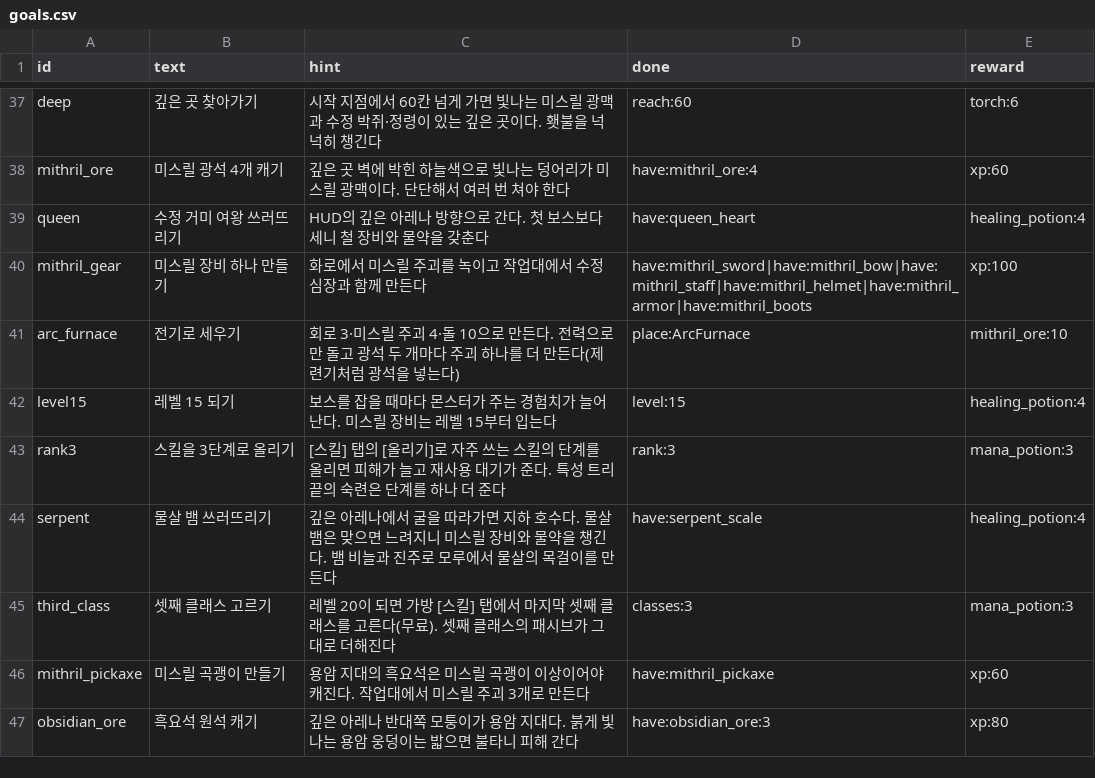
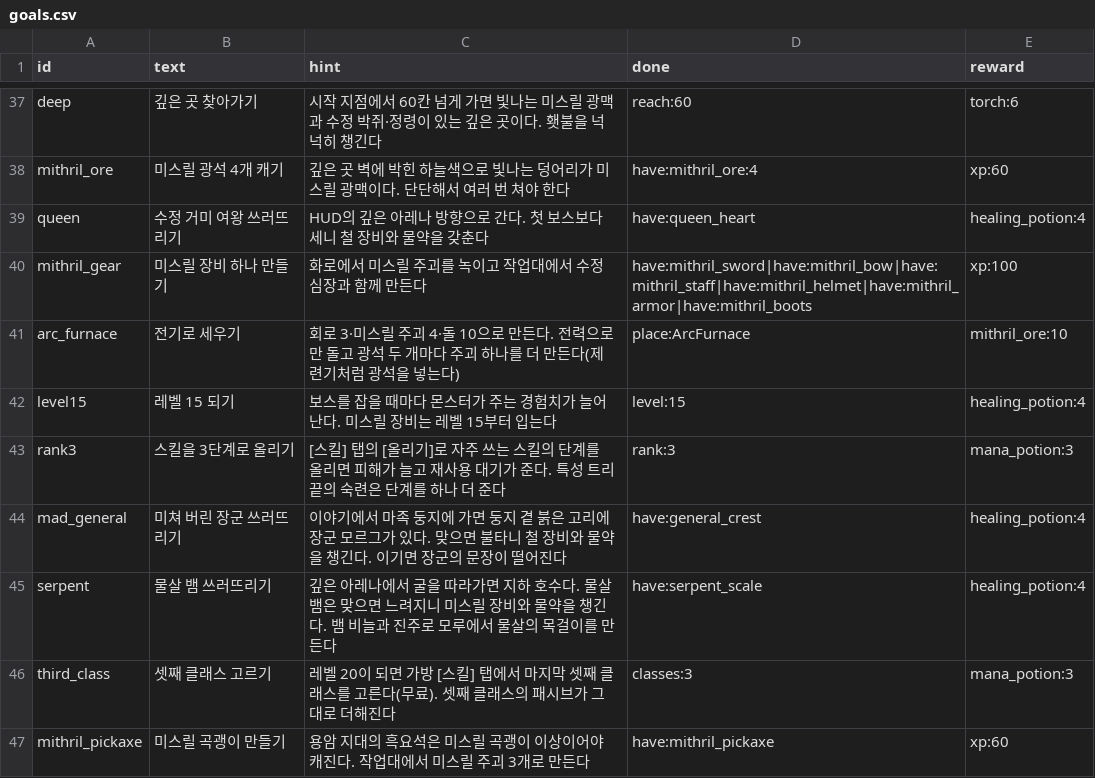
Before and after one commit to LeArc6910/pray-to, a CSV file: Assets/_Project/Data/Guide/goals.csv, drawn as a sheet; only a part is shown, gaps mark what is left out; the shorter side is filled out with more unchanged rows.

Commit message:
Add side stories and lines that follow earlier answers
story.csv gains a chain column: rows with the same chain are a side story
that a player goes through apart from the main story, opened by an after
column once the main story is that far along. A person gives their main
step first, then a side story's. Taking, finishing, choices and rewards
work as in the main story. Each player's place in every side story is
saved by chain id (character save format 19) and sent in the Journey
message (protocol 0.75.0); the goal list shows taken side stories under
the main one and the map rings where they lead.

Lines in story.csv and characters.csv may start with ?step=n to be said
only to one who gave answer n where that step asked (0: not answered).
Side stories for the harbour, the mine village, the temple and the nest
use it, and the queen, captain, hero and Lu say a line for each branch.

The nest's side story sends the player after the mad general once the
crystal queen sleeps. He now drops his own crest instead of void essence
and two legendaries, and the guide gains a goal for him after the level
15 goals (in AddedAfterCounts so old count saves still line up).

```diff
--- a/Assets/_Project/Data/Guide/goals.csv
+++ b/Assets/_Project/Data/Guide/goals.csv
@@ -43,2 +43,3 @@ level15,레벨 15 되기,보스를 잡을 때마다 몬스터가 주는 경험
 rank3,스킬을 3단계로 올리기,[스킬] 탭의 [올리기]로 자주 쓰는 스킬의 단계를 올리면 피해가 늘고 재사용 대기가 준다. 특성 트리 끝의 숙련은 단계를 하나 더 준다,rank:3,mana_potion:3
+mad_general,미쳐 버린 장군 쓰러뜨리기,이야기에서 마족 둥지에 가면 둥지 곁 붉은 고리에 장군 모르그가 있다. 맞으면 불타니 철 장비와 물약을 챙긴다. 이기면 장군의 문장이 떨어진다,have:general_crest,healing_potion:4
 serpent,물살 뱀 쓰러뜨리기,깊은 아레나에서 굴을 따라가면 지하 호수다. 물살 뱀은 맞으면 느려지니 미스릴 장비와 물약을 챙긴다. 뱀 비늘과 진주로 모루에서 물살의 목걸이를 만든다,have:serpent_scale,healing_potion:4
```
Also changed, not shown: Assets/_Project/Data/Bosses/bosses.csv, Assets/_Project/Data/Loot/item_bases.csv, 25 other files.
